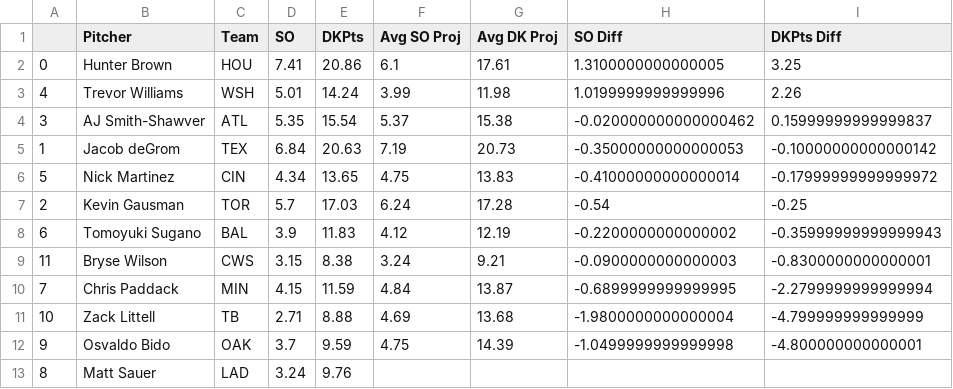
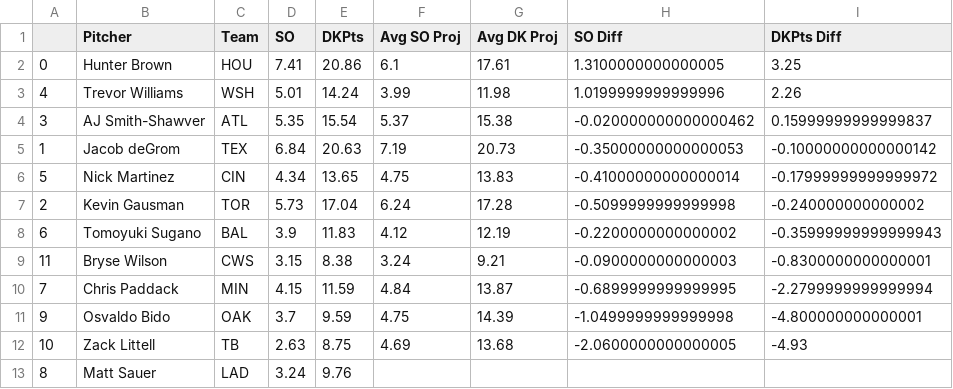
Before and after one commit to JonPGH/slateProj, a CSV file: Data/vsAvg_Pitch.csv, drawn as a sheet.

```diff
--- a/Data/vsAvg_Pitch.csv
+++ b/Data/vsAvg_Pitch.csv
@@ -6,3 +6,3 @@
 5,Nick Martinez,CIN,4.34,13.65,4.75,13.83,-0.41000000000000014,-0.17999999999999972
-2,Kevin Gausman,TOR,5.7,17.03,6.24,17.28,-0.54,-0.25
+2,Kevin Gausman,TOR,5.73,17.04,6.24,17.28,-0.5099999999999998,-0.240000000000002
 6,Tomoyuki Sugano,BAL,3.9,11.83,4.12,12.19,-0.2200000000000002,-0.35999999999999943
@@ -10,4 +10,4 @@
 7,Chris Paddack,MIN,4.15,11.59,4.84,13.87,-0.6899999999999995,-2.2799999999999994
-10,Zack Littell,TB,2.71,8.88,4.69,13.68,-1.9800000000000004,-4.799999999999999
 9,Osvaldo Bido,OAK,3.7,9.59,4.75,14.39,-1.0499999999999998,-4.800000000000001
+10,Zack Littell,TB,2.63,8.75,4.69,13.68,-2.0600000000000005,-4.93
 8,Matt Sauer,LAD,3.24,9.76,,,,
```
Also changed, not shown: Data/AllBetValues.csv, Data/Tableau_DailyHitterProj.csv, 5 other files.
